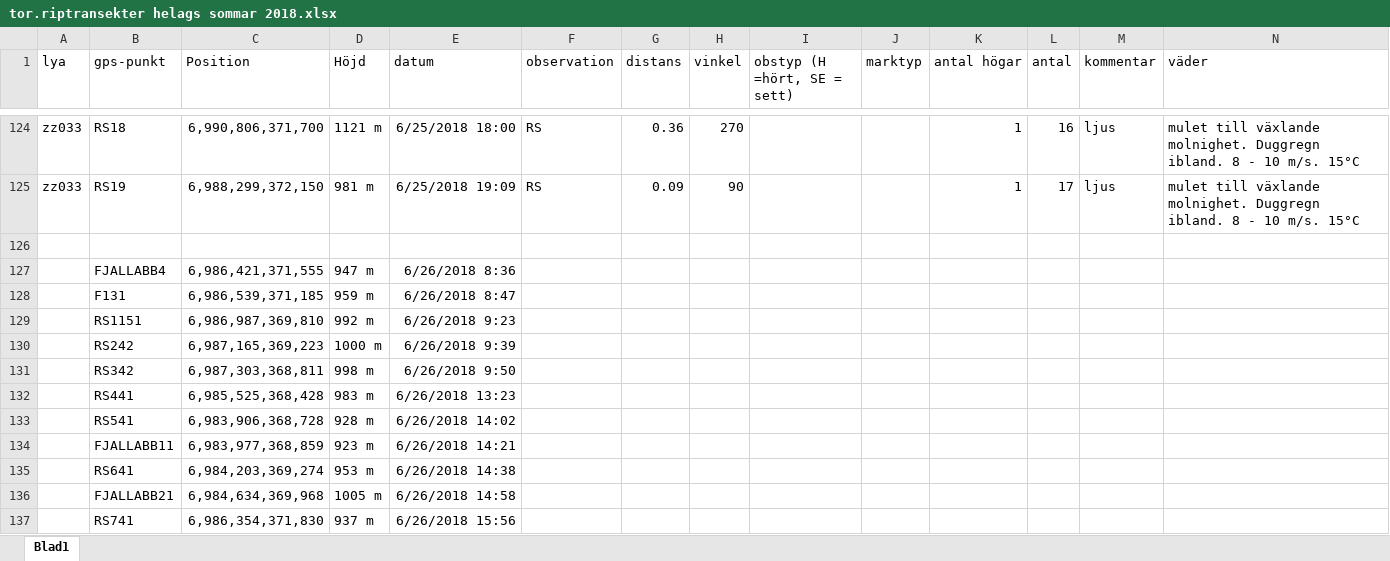
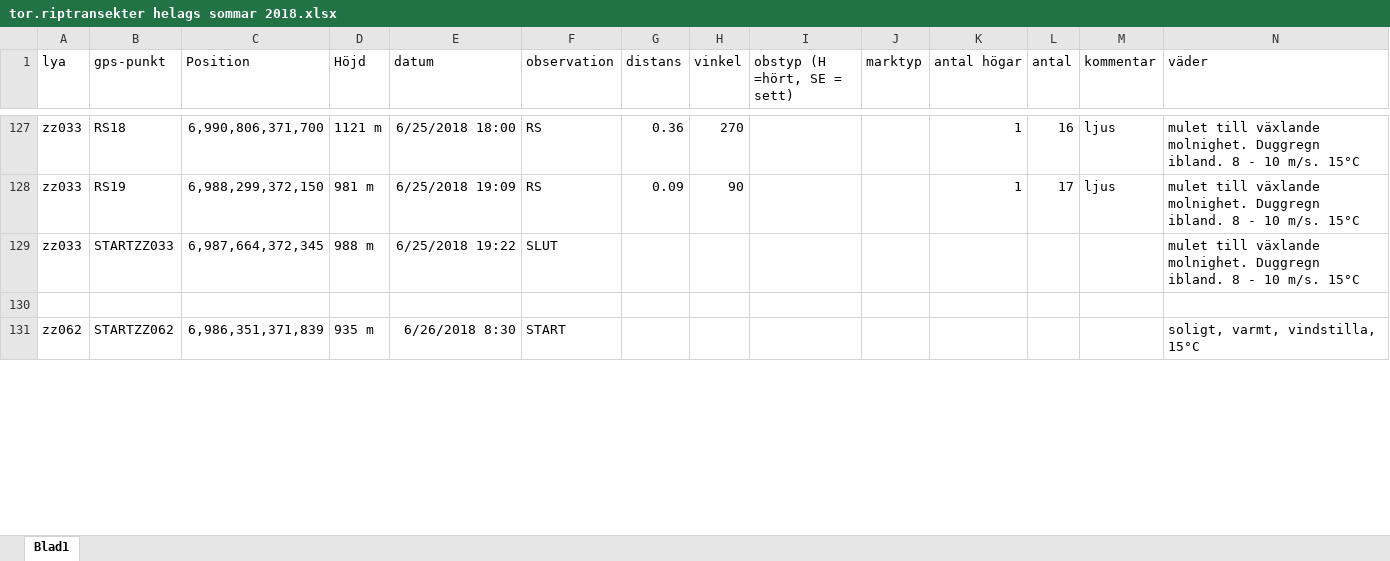
Before and after one commit to torhanssonfrank/Den-selection, an Excel workbook: Rawdata/tor.riptransekter helags sommar 2018.xlsx, sheet Blad1, drawn as a sheet; only a part is shown, gaps mark what is left out; values as stored, in another font and other column widths than the file's, no borders; removed rows and columns are numbered as before the commit, all else as after; rows hold the shown columns only; the diff covers the shown part only; the diff names each change by its address in the sheet, - before the commit and + after, or states it on an @@ line.

Commit message:
062 klar

```diff
--- a/Rawdata/tor.riptransekter helags sommar 2018.xlsx (sheet Blad1)
+++ b/Rawdata/tor.riptransekter helags sommar 2018.xlsx (sheet Blad1)
+row 129: zz033 | STARTZZ033 | 6,987,664,372,345 | 988 m | 6/25/2018 19:22 | SLUT |  |  |  |  |  |  |  | mulet till växlande molnighet. Duggregn ibland. 8 - 10 m/s. 15°C
-row 127:  | FJALLABB4 | 6,986,421,371,555 | 947 m | 6/26/2018 8:36
-row 128:  | F131 | 6,986,539,371,185 | 959 m | 6/26/2018 8:47
-row 129:  | RS1151 | 6,986,987,369,810 | 992 m | 6/26/2018 9:23
-row 130:  | RS242 | 6,987,165,369,223 | 1000 m | 6/26/2018 9:39
-row 131:  | RS342 | 6,987,303,368,811 | 998 m | 6/26/2018 9:50
-row 132:  | RS441 | 6,985,525,368,428 | 983 m | 6/26/2018 13:23
-row 133:  | RS541 | 6,983,906,368,728 | 928 m | 6/26/2018 14:02
-row 134:  | FJALLABB11 | 6,983,977,368,859 | 923 m | 6/26/2018 14:21
-row 135:  | RS641 | 6,984,203,369,274 | 953 m | 6/26/2018 14:38
-row 136:  | FJALLABB21 | 6,984,634,369,968 | 1005 m | 6/26/2018 14:58
-row 137:  | RS741 | 6,986,354,371,830 | 937 m | 6/26/2018 15:56
+row 131: zz062 | STARTZZ062 | 6,986,351,371,839 | 935 m | 6/26/2018 8:30 | START |  |  |  |  |  |  |  | soligt, varmt, vindstilla, 15°C
```
Also changed, not shown: 16 added rows and 4 edited cells elsewhere in this sheet.
